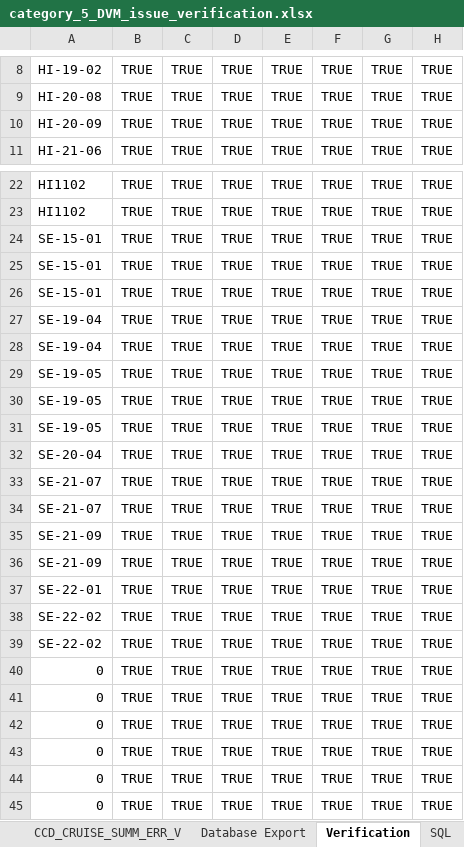
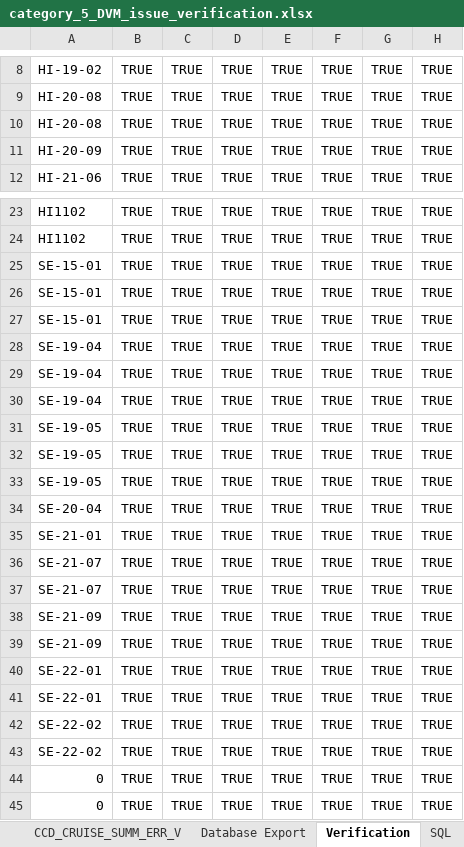
Before and after one commit to noaa-pifsc/Centralized-Cruise-Database, an Excel workbook: docs/packages/CDVM/test cases/verification_templates/category_5_DVM_issue_verification.xlsx, sheet Verification, drawn as a sheet; only a part is shown, gaps mark what is left out; values as stored, in another font and other column widths than the file's, no borders; removed rows and columns are numbered as before the commit, all else as after; the diff names each change by its address in the sheet, - before the commit and + after, or states it on an @@ line.

```diff
--- a/docs/packages/CDVM/test cases/verification_templates/category_5_DVM_issue_verification.xlsx (sheet Verification)
+++ b/docs/packages/CDVM/test cases/verification_templates/category_5_DVM_issue_verification.xlsx (sheet Verification)
+row 10: HI-20-08 | TRUE | TRUE | TRUE | TRUE | TRUE | TRUE | TRUE
+row 30: SE-19-04 | TRUE | TRUE | TRUE | TRUE | TRUE | TRUE | TRUE
+row 35: SE-21-01 | TRUE | TRUE | TRUE | TRUE | TRUE | TRUE | TRUE
+row 41: SE-22-01 | TRUE | TRUE | TRUE | TRUE | TRUE | TRUE | TRUE
-row 40: 0 | TRUE | TRUE | TRUE | TRUE | TRUE | TRUE | TRUE
-row 41: 0 | TRUE | TRUE | TRUE | TRUE | TRUE | TRUE | TRUE
-row 42: 0 | TRUE | TRUE | TRUE | TRUE | TRUE | TRUE | TRUE
-row 43: 0 | TRUE | TRUE | TRUE | TRUE | TRUE | TRUE | TRUE
```
Also changed, not shown: sheet Database Export, sheet CCD_CRUISE_SUMM_ERR_V, formulas that keep their value, docs/packages/CDVM/test cases/CDVM Test Cases.xlsx, docs/packages/CDVM/test cases/verification_templates/category_1_DVM_issue_verification.xlsx, 2 other files.
